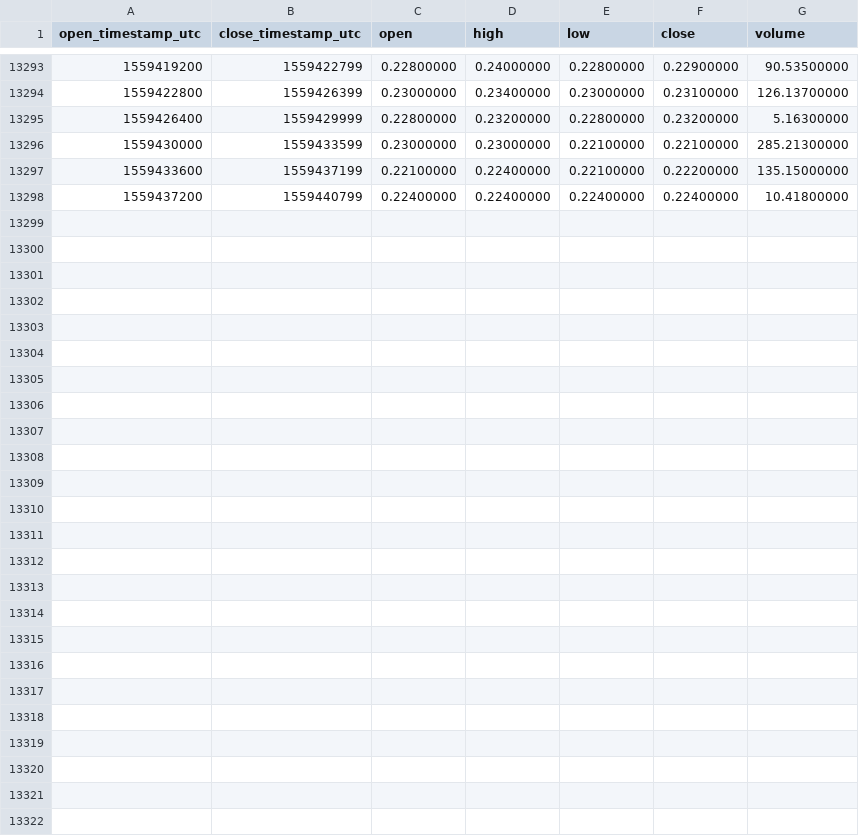
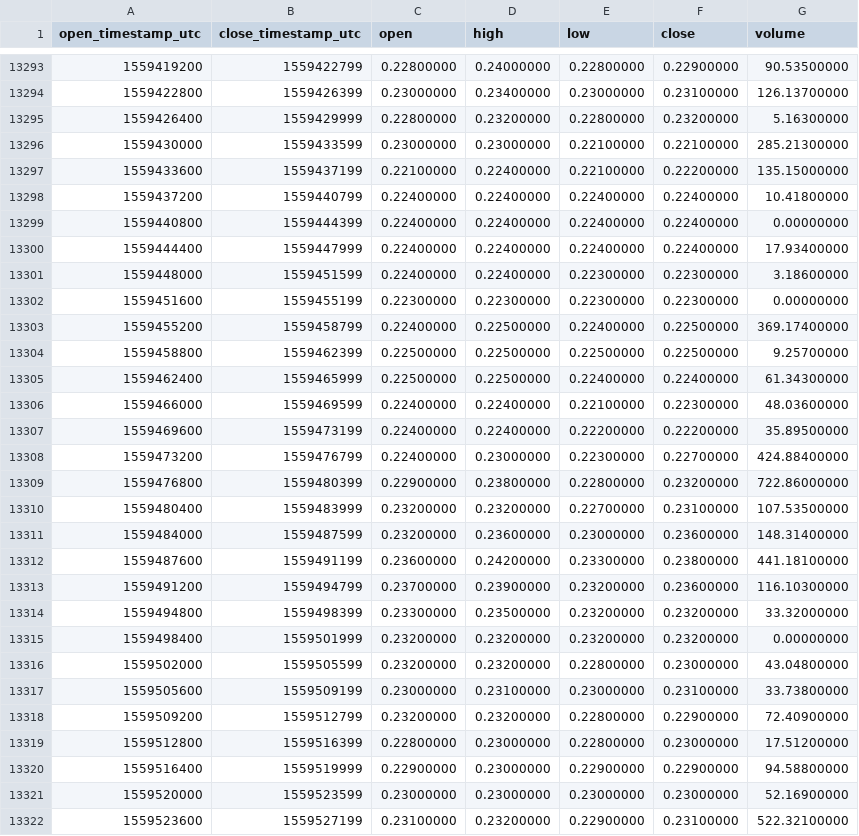
Before and after one commit to cryptobigbro/binance-XZCBNB, a CSV file: binance-XZCBNB-1h.csv, drawn as a sheet; only a part is shown, gaps mark what is left out; the diff names each change by its address in the sheet, - before the commit and + after, or states it on an @@ line.

Commit message:
Update OHLCV data.

```diff
--- a/binance-XZCBNB-1h.csv
+++ b/binance-XZCBNB-1h.csv
+row 13299: 1559440800 | 1559444399 | 0.22400000 | 0.22400000 | 0.22400000 | 0.22400000 | 0.00000000
+row 13300: 1559444400 | 1559447999 | 0.22400000 | 0.22400000 | 0.22400000 | 0.22400000 | 17.93400000
+row 13301: 1559448000 | 1559451599 | 0.22400000 | 0.22400000 | 0.22300000 | 0.22300000 | 3.18600000
+row 13302: 1559451600 | 1559455199 | 0.22300000 | 0.22300000 | 0.22300000 | 0.22300000 | 0.00000000
+row 13303: 1559455200 | 1559458799 | 0.22400000 | 0.22500000 | 0.22400000 | 0.22500000 | 369.17400000
+row 13304: 1559458800 | 1559462399 | 0.22500000 | 0.22500000 | 0.22500000 | 0.22500000 | 9.25700000
+row 13305: 1559462400 | 1559465999 | 0.22500000 | 0.22500000 | 0.22400000 | 0.22400000 | 61.34300000
+row 13306: 1559466000 | 1559469599 | 0.22400000 | 0.22400000 | 0.22100000 | 0.22300000 | 48.03600000
+row 13307: 1559469600 | 1559473199 | 0.22400000 | 0.22400000 | 0.22200000 | 0.22200000 | 35.89500000
+row 13308: 1559473200 | 1559476799 | 0.22400000 | 0.23000000 | 0.22300000 | 0.22700000 | 424.88400000
+row 13309: 1559476800 | 1559480399 | 0.22900000 | 0.23800000 | 0.22800000 | 0.23200000 | 722.86000000
+row 13310: 1559480400 | 1559483999 | 0.23200000 | 0.23200000 | 0.22700000 | 0.23100000 | 107.53500000
+row 13311: 1559484000 | 1559487599 | 0.23200000 | 0.23600000 | 0.23000000 | 0.23600000 | 148.31400000
+row 13312: 1559487600 | 1559491199 | 0.23600000 | 0.24200000 | 0.23300000 | 0.23800000 | 441.18100000
+row 13313: 1559491200 | 1559494799 | 0.23700000 | 0.23900000 | 0.23200000 | 0.23600000 | 116.10300000
+row 13314: 1559494800 | 1559498399 | 0.23300000 | 0.23500000 | 0.23200000 | 0.23200000 | 33.32000000
+row 13315: 1559498400 | 1559501999 | 0.23200000 | 0.23200000 | 0.23200000 | 0.23200000 | 0.00000000
+row 13316: 1559502000 | 1559505599 | 0.23200000 | 0.23200000 | 0.22800000 | 0.23000000 | 43.04800000
+row 13317: 1559505600 | 1559509199 | 0.23000000 | 0.23100000 | 0.23000000 | 0.23100000 | 33.73800000
+row 13318: 1559509200 | 1559512799 | 0.23200000 | 0.23200000 | 0.22800000 | 0.22900000 | 72.40900000
+row 13319: 1559512800 | 1559516399 | 0.22800000 | 0.23000000 | 0.22800000 | 0.23000000 | 17.51200000
+row 13320: 1559516400 | 1559519999 | 0.22900000 | 0.23000000 | 0.22900000 | 0.22900000 | 94.58800000
+row 13321: 1559520000 | 1559523599 | 0.23000000 | 0.23000000 | 0.23000000 | 0.23000000 | 52.16900000
+row 13322: 1559523600 | 1559527199 | 0.23100000 | 0.23200000 | 0.22900000 | 0.23100000 | 522.32100000
```
Also changed, not shown: binance-XZCBNB-1d.csv.
